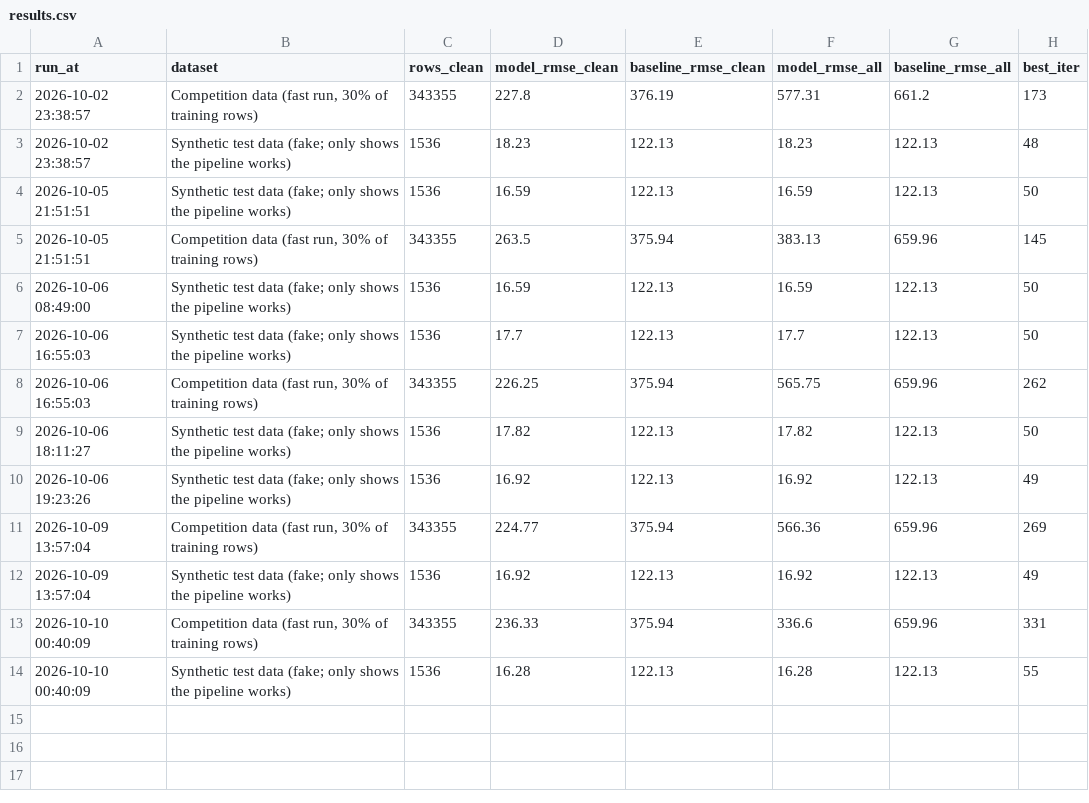
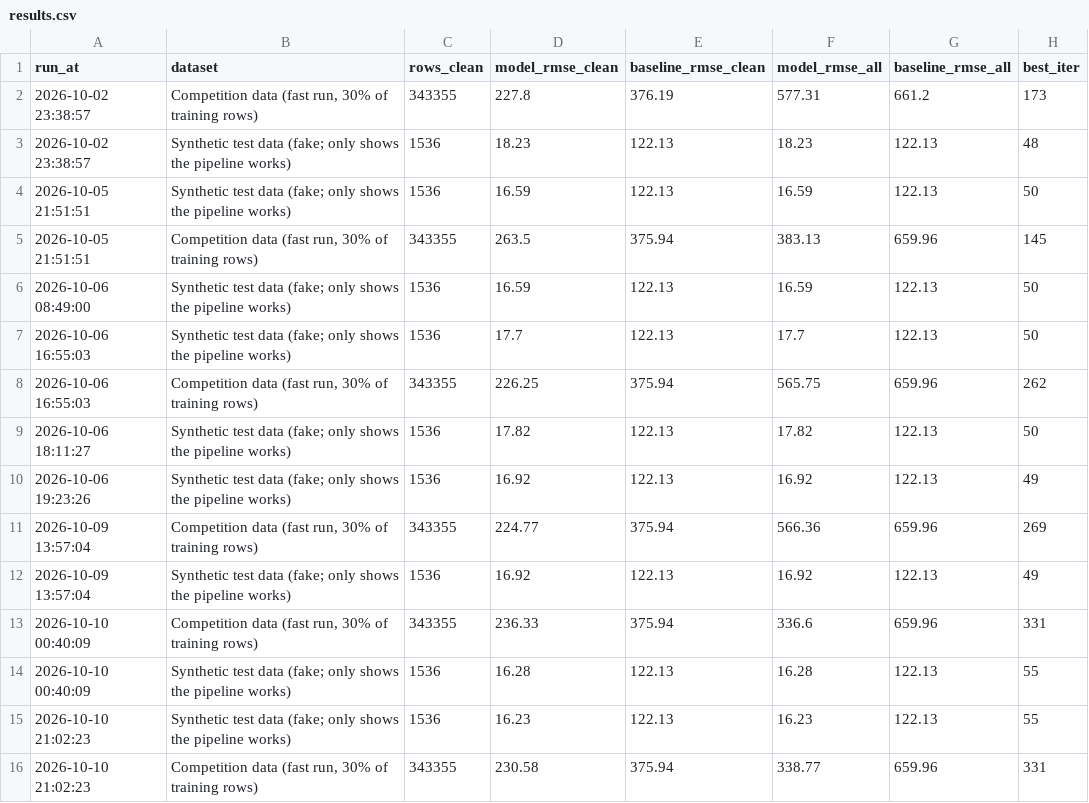
Before and after one commit to AbhiramV010/prc_data_challenge, a CSV file: results.csv, drawn as a sheet; the diff names each change by its address in the sheet, - before the commit and + after, or states it on an @@ line.

```diff
--- a/results.csv
+++ b/results.csv
+row 15: 2026-10-10 21:02:23 | Synthetic test data (fake; only shows the pipeline works) | 1536 | 16.23 | 122.13 | 16.23 | 122.13 | 55
+row 16: 2026-10-10 21:02:23 | Competition data (fast run, 30% of training rows) | 343355 | 230.58 | 375.94 | 338.77 | 659.96 | 331
```
Also changed, not shown: 1 other file.
